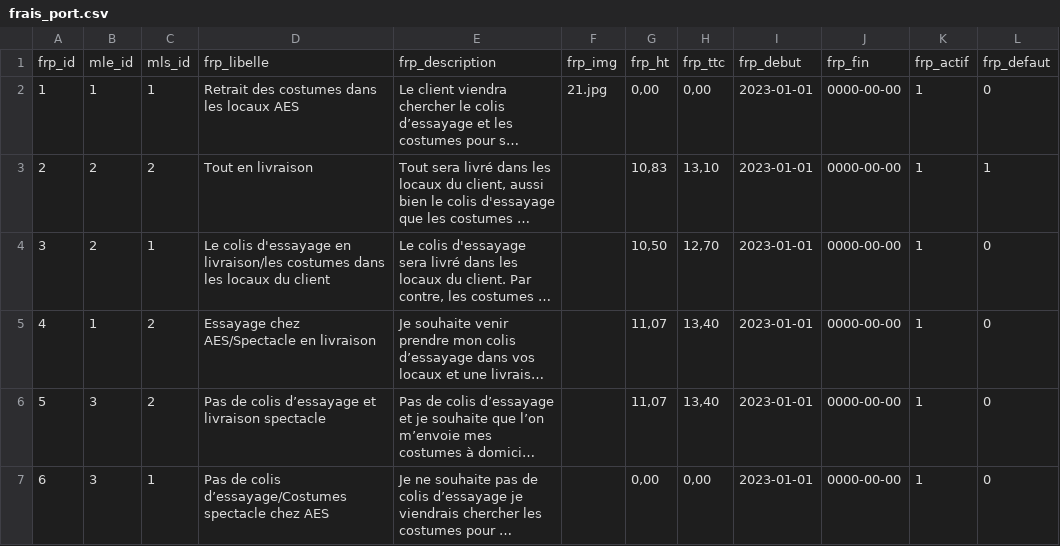
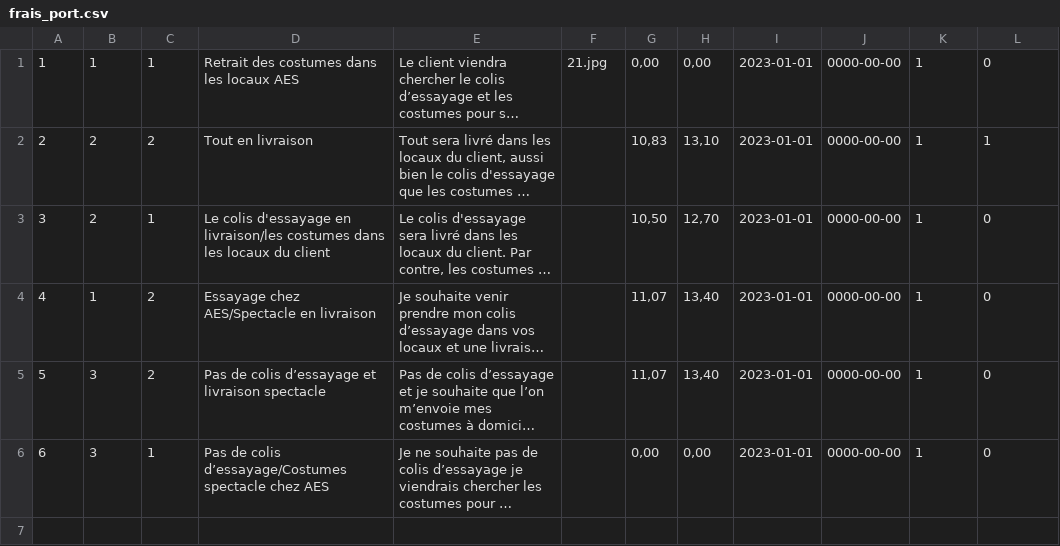
Before and after one commit to Joemut2023/JoeMut, a CSV file: datas/frais_port.csv, drawn as a sheet; long unchanged cells end in …; the diff names each change by its address in the sheet, - before the commit and + after, or states it on an @@ line.

Commit message:
feature/dynam-kart : rewrite seeder and model for frais_port

```diff
--- a/datas/frais_port.csv
+++ b/datas/frais_port.csv
-row 1: frp_id | mle_id | mls_id | frp_libelle | frp_description | frp_img | frp_ht | frp_ttc | frp_debut | frp_fin | frp_actif | frp_defaut
```
Also changed, not shown: 4 other files.
